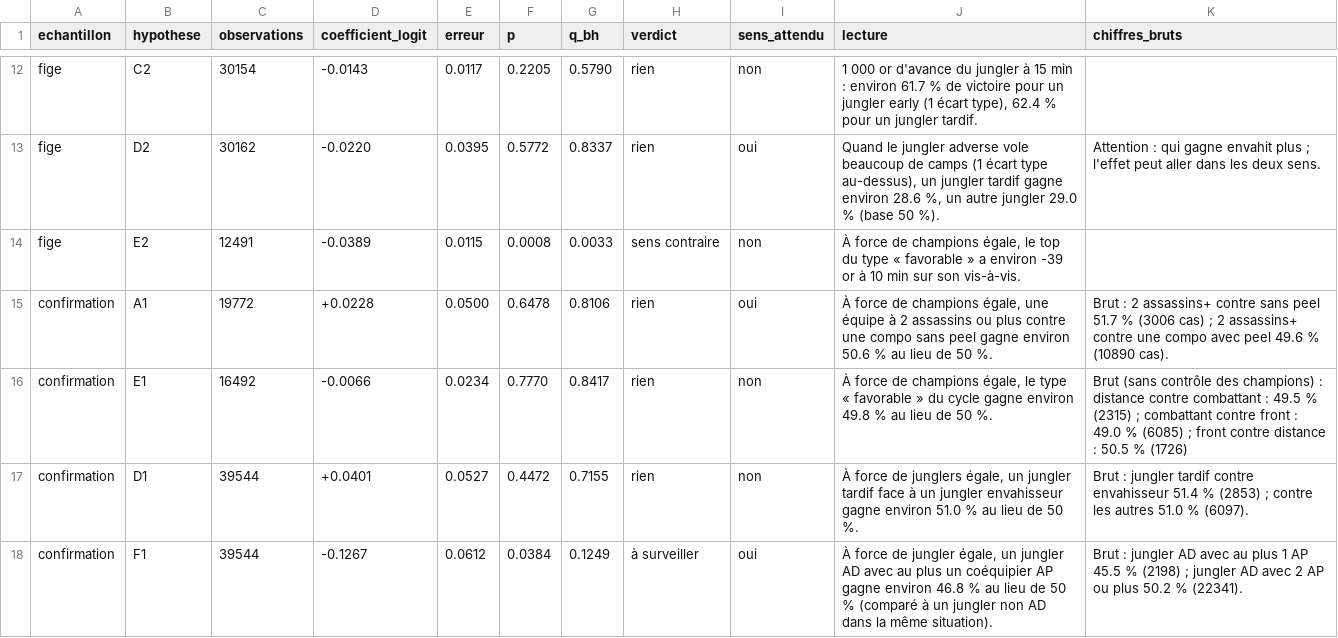
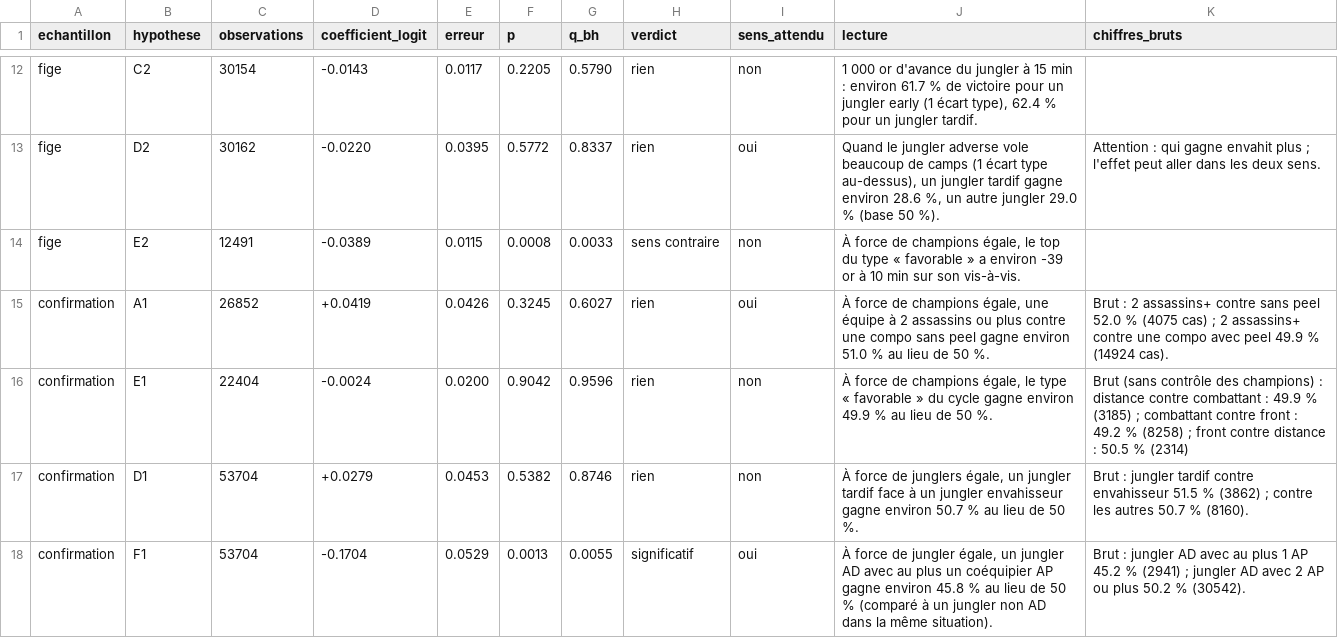
Before and after one commit to LeCoonEtSaBande/Panda, a CSV file: analyse/resultats/biais_tests.csv, drawn as a sheet; only a part is shown, gaps mark what is left out; the diff covers the shown part only.

```diff
--- a/analyse/resultats/biais_tests.csv
+++ b/analyse/resultats/biais_tests.csv
@@ -14,5 +14,5 @@ fige;D2;30162;-0.0220;0.0395;0.5772;0.8337;rien;oui;Quand le jungler adverse vol
 fige;E2;12491;-0.0389;0.0115;0.0008;0.0033;sens contraire;non;À force de champions égale, le top du type « favorable » a environ -39 or à 10 min sur son vis-à-vis.;
-confirmation;A1;19772;+0.0228;0.0500;0.6478;0.8106;rien;oui;À force de champions égale, une équipe à 2 assassins ou plus contre une compo sans peel gagne environ 50.6 % au lieu de 50 %.;"Brut : 2 assassins+ contre sans peel 51.7 % (3006 cas) ; 2 assassins+ contre une compo avec peel 49.6 % (10890 cas)."
-confirmation;E1;16492;-0.0066;0.0234;0.7770;0.8417;rien;non;À force de champions égale, le type « favorable » du cycle gagne environ 49.8 % au lieu de 50 %.;"Brut (sans contrôle des champions) : distance contre combattant : 49.5 % (2315) ; combattant contre front : 49.0 % (6085) ; front contre distance : 50.5 % (1726)"
-confirmation;D1;39544;+0.0401;0.0527;0.4472;0.7155;rien;non;À force de junglers égale, un jungler tardif face à un jungler envahisseur gagne environ 51.0 % au lieu de 50 %.;"Brut : jungler tardif contre envahisseur 51.4 % (2853) ; contre les autres 51.0 % (6097)."
-confirmation;F1;39544;-0.1267;0.0612;0.0384;0.1249;à surveiller;oui;À force de jungler égale, un jungler AD avec au plus un coéquipier AP gagne environ 46.8 % au lieu de 50 % (comparé à un jungler non AD dans la même situation).;"Brut : jungler AD avec au plus 1 AP 45.5 % (2198) ; jungler AD avec 2 AP ou plus 50.2 % (22341)."
+confirmation;A1;26852;+0.0419;0.0426;0.3245;0.6027;rien;oui;À force de champions égale, une équipe à 2 assassins ou plus contre une compo sans peel gagne environ 51.0 % au lieu de 50 %.;"Brut : 2 assassins+ contre sans peel 52.0 % (4075 cas) ; 2 assassins+ contre une compo avec peel 49.9 % (14924 cas)."
+confirmation;E1;22404;-0.0024;0.0200;0.9042;0.9596;rien;non;À force de champions égale, le type « favorable » du cycle gagne environ 49.9 % au lieu de 50 %.;"Brut (sans contrôle des champions) : distance contre combattant : 49.9 % (3185) ; combattant contre front : 49.2 % (8258) ; front contre distance : 50.5 % (2314)"
+confirmation;D1;53704;+0.0279;0.0453;0.5382;0.8746;rien;non;À force de junglers égale, un jungler tardif face à un jungler envahisseur gagne environ 50.7 % au lieu de 50 %.;"Brut : jungler tardif contre envahisseur 51.5 % (3862) ; contre les autres 50.7 % (8160)."
+confirmation;F1;53704;-0.1704;0.0529;0.0013;0.0055;significatif;oui;À force de jungler égale, un jungler AD avec au plus un coéquipier AP gagne environ 45.8 % au lieu de 50 % (comparé à un jungler non AD dans la même situation).;"Brut : jungler AD avec au plus 1 AP 45.2 % (2941) ; jungler AD avec 2 AP ou plus 50.2 % (30542)."
```
Also changed, not shown: 53 edited cells elsewhere in this file, analyse/resultats/profils_adverse.csv, analyse/resultats/profils_allie.csv, 8 other files.
